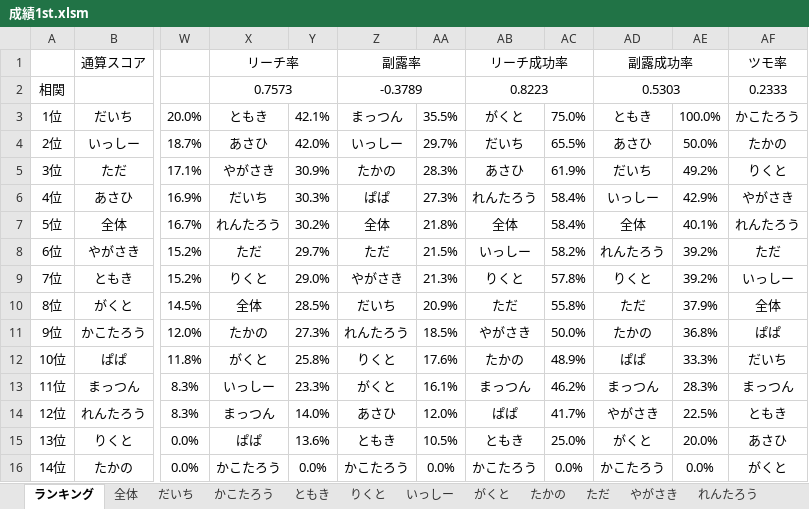
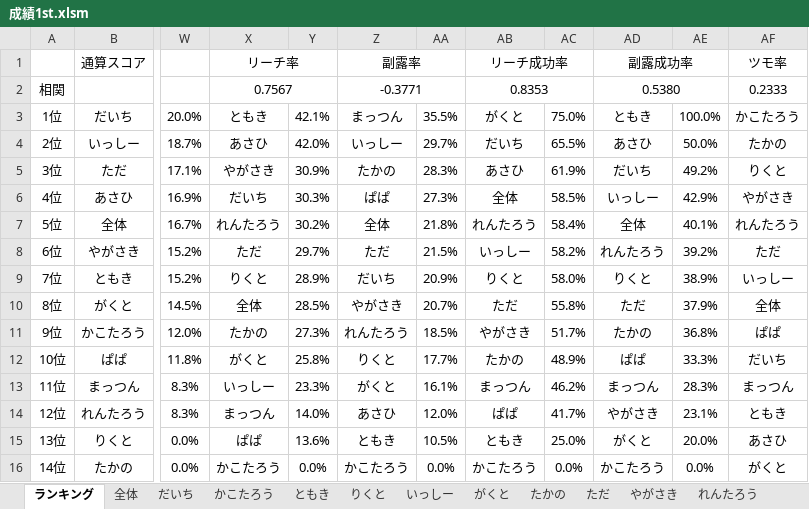
Before and after one commit to daicho/mahjong, an Excel workbook: 麻雀同好会1st/成績1st.xlsm, sheet ランキング, drawn as a sheet; only a part is shown, gaps mark what is left out; values as stored, in another font and other column widths than the file's, no borders; charts and pictures not drawn; the diff names each change by its address in the sheet, - before the commit and + after, or states it on an @@ line.

```diff
--- a/麻雀同好会1st/成績1st.xlsm (sheet ランキング)
+++ b/麻雀同好会1st/成績1st.xlsm (sheet ランキング)
-X2: 0.7573
+X2: 0.7567
-Z2: -0.3789
+Z2: -0.3771
-AB2: 0.8223
+AB2: 0.8353
-AD2: 0.5303
+AD2: 0.5380
-AB6: れんたろう
+AB6: 全体
-AC6: 58.4%
+AC6: 58.5%
-AB7: 全体
+AB7: れんたろう
-Y9: 29.0%
+Y9: 28.9%
-Z9: やがさき
+Z9: だいち
-AA9: 21.3%
+AA9: 20.9%
-AC9: 57.8%
+AC9: 58.0%
-AE9: 39.2%
+AE9: 38.9%
-Z10: だいち
+Z10: やがさき
-AA10: 20.9%
+AA10: 20.7%
-AC11: 50.0%
+AC11: 51.7%
-AA12: 17.6%
+AA12: 17.7%
-AE14: 22.5%
+AE14: 23.1%
```
Also changed, not shown: sheet 全体, sheet だいち, sheet れんたろう, sheet ただ, sheet りくと, sheet たかの, 7 more sheets, other sheet tabs, charts or pictures, 麻雀同好会1st/対局/2019-01-26.xlsm, 麻雀同好会2nd/成績2nd.xlsm, 14 other files.
